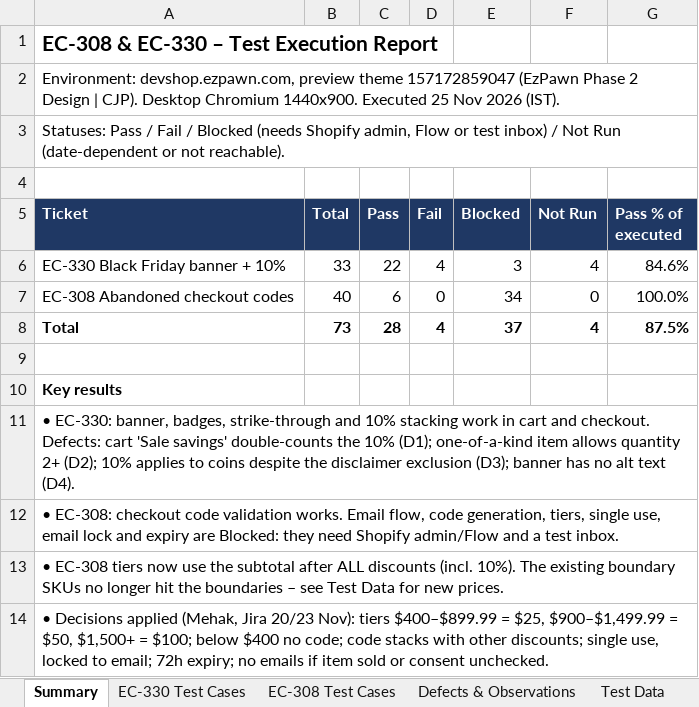
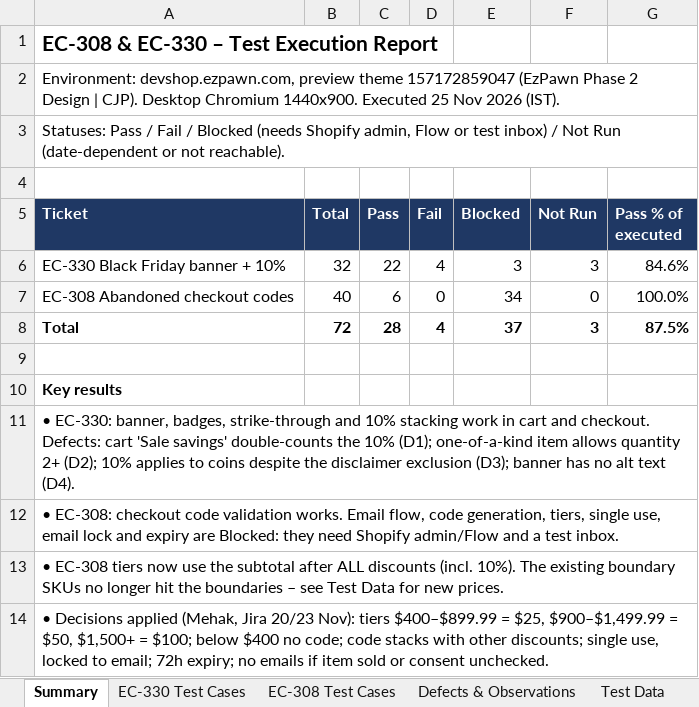
Before and after one commit to sanjeet0806/ReleaseTracking, an Excel workbook: findings/qa-ec308-ec330-2026-11-25/EC-308_EC-330_Test_Execution_2026-11-25.xlsx, sheet Summary, drawn as a sheet; values as stored, in another font and other column widths than the file's, no borders; the diff names each change by its address in the sheet, - before the commit and + after, or states it on an @@ line.

```diff
--- a/findings/qa-ec308-ec330-2026-11-25/EC-308_EC-330_Test_Execution_2026-11-25.xlsx (sheet Summary)
+++ b/findings/qa-ec308-ec330-2026-11-25/EC-308_EC-330_Test_Execution_2026-11-25.xlsx (sheet Summary)
-B6 (Total): 33
+B6 (Total): 32
-F6 (Not Run): 4
+F6 (Not Run): 3
-B8 (Total): 73
+B8 (Total): 72
-F8 (Not Run): 4
+F8 (Not Run): 3
```
Also changed, not shown: sheet EC-330 Test Cases.
